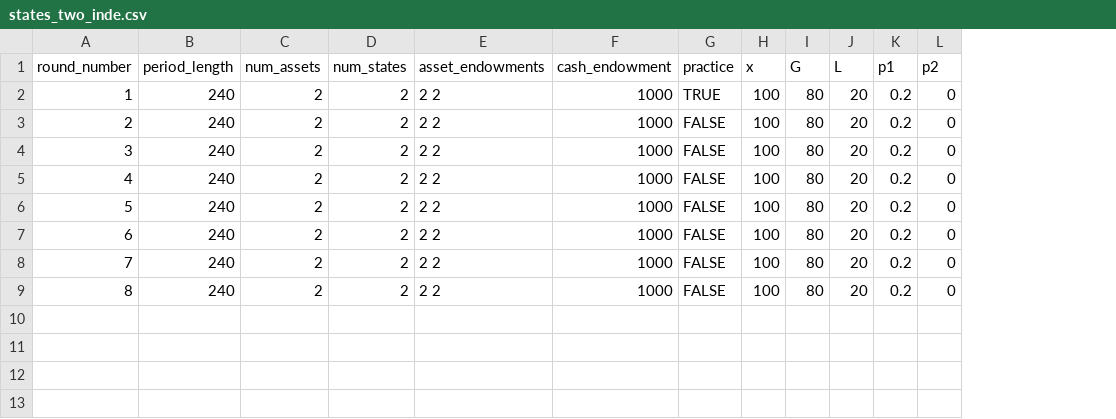
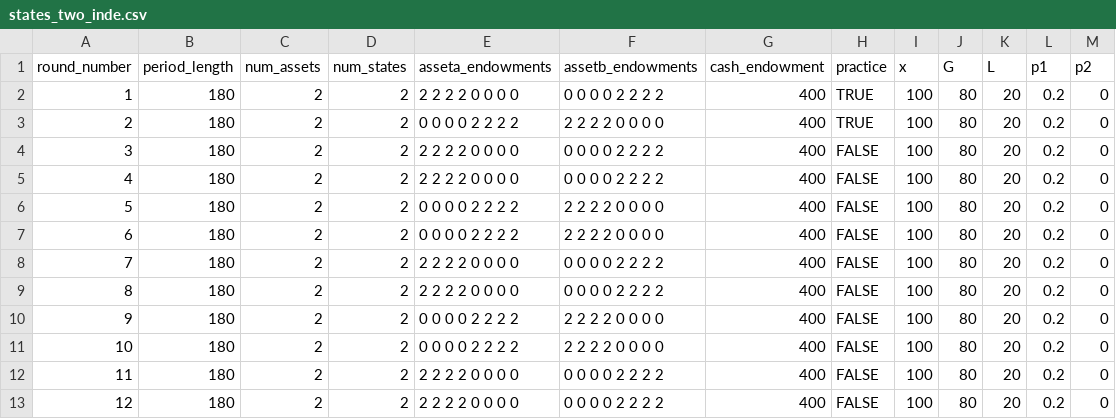
Before and after one commit to Zhangxi-Lam/salience_market_deploy, a CSV file: salience_market/configs/states_two_inde.csv, drawn as a sheet; only a part is shown; removed rows and columns are numbered as before the commit, all else as after; rows hold the shown columns only; the diff names each change by its address in the sheet, - before the commit and + after, or states it on an @@ line.

```diff
--- a/salience_market/configs/states_two_inde.csv
+++ b/salience_market/configs/states_two_inde.csv
-column E (asset_endowments), rows 2-9: all 2 2
+column E (asseta_endowments), row 2: 2 2 2 2 0 0 0 0; rows 4-10: 2 2 2 2 0 0 0 0 | 2 2 2 2 0 0 0 0 | 0 0 0 0 2 2 2 2 | 0 0 0 0 2 2 2 2 | 2 2 2 2 0 0 0 0 | 2 2 2 2 0 0 0 0 | 0 0 0 0 2 2 2 2
+column F (assetb_endowments), row 2: 0 0 0 0 2 2 2 2; rows 4-10: 0 0 0 0 2 2 2 2 | 0 0 0 0 2 2 2 2 | 2 2 2 2 0 0 0 0 | 2 2 2 2 0 0 0 0 | 0 0 0 0 2 2 2 2 | 0 0 0 0 2 2 2 2 | 2 2 2 2 0 0 0 0
-B2 (period_length): 240
+B2 (period_length): 180
-G2 (cash_endowment): 1000
+G2 (cash_endowment): 400
+row 3: 2 | 180 | 2 | 2 | 0 0 0 0 2 2 2 2 | 2 2 2 2 0 0 0 0 | 400 | TRUE | 100 | 80 | 20 | 0.2 | 0
@@ column A (round_number) renumbered between rows 4 and 10 @@
-B4:B10 (period_length): 240
+B4:B10 (period_length): 180
-G4:G10 (cash_endowment): 1000
+G4:G10 (cash_endowment): 400
+row 11: 10 | 180 | 2 | 2 | 0 0 0 0 2 2 2 2 | 2 2 2 2 0 0 0 0 | 400 | FALSE | 100 | 80 | 20 | 0.2 | 0
+row 12: 11 | 180 | 2 | 2 | 2 2 2 2 0 0 0 0 | 0 0 0 0 2 2 2 2 | 400 | FALSE | 100 | 80 | 20 | 0.2 | 0
+row 13: 12 | 180 | 2 | 2 | 2 2 2 2 0 0 0 0 | 0 0 0 0 2 2 2 2 | 400 | FALSE | 100 | 80 | 20 | 0.2 | 0
```
Also changed, not shown: 5 other files.
